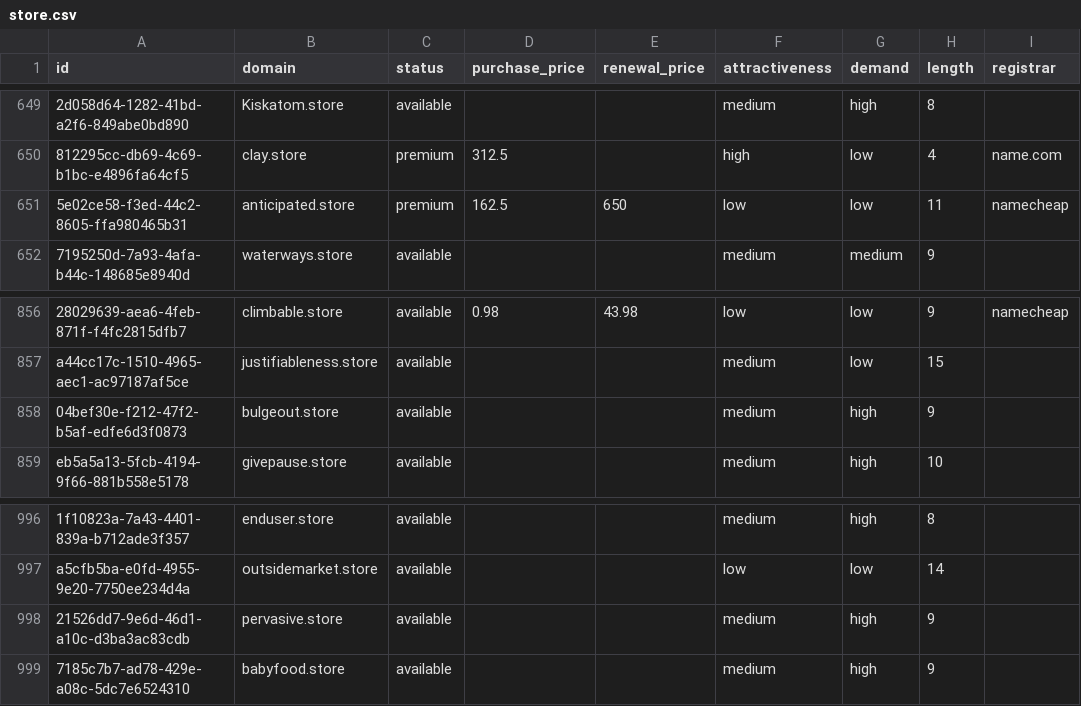
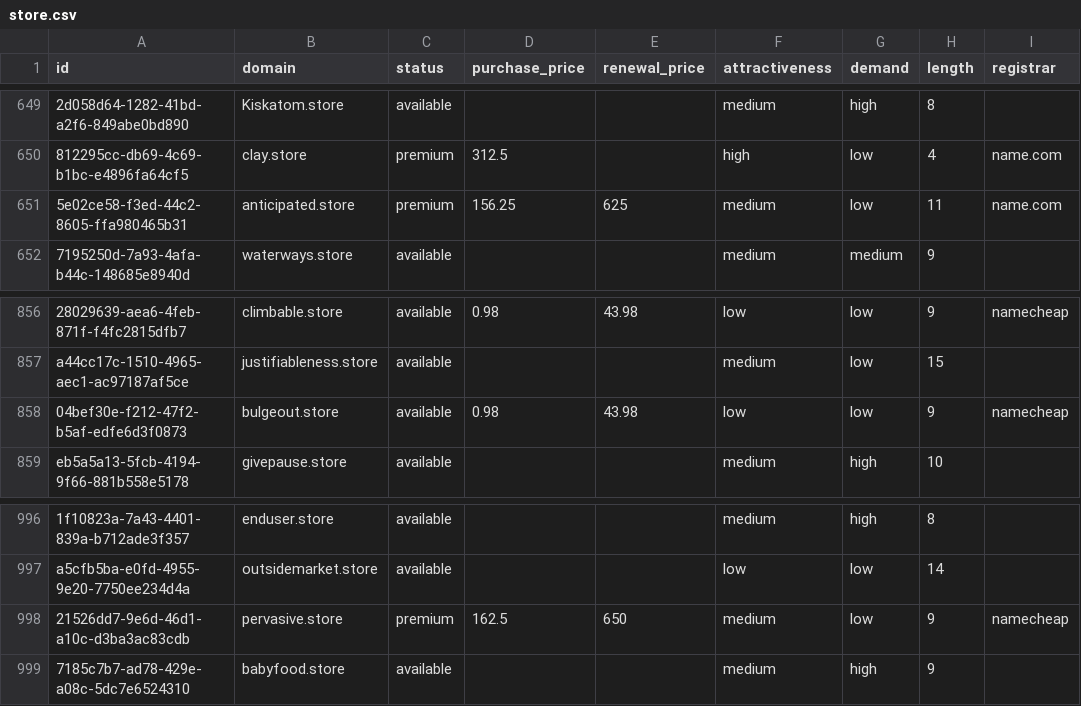
Before and after one commit to UniqueDomains/store-oneword-domains, a CSV file: store.csv, drawn as a sheet; only a part is shown, gaps mark what is left out; the diff covers the shown part only; the diff names each change by its address in the sheet, - before the commit and + after, or states it on an @@ line.

```diff
--- a/store.csv
+++ b/store.csv
-D651 (purchase_price): 162.5
+D651 (purchase_price): 156.25
-E651 (renewal_price): 650
+E651 (renewal_price): 625
-F651 (attractiveness): low
+F651 (attractiveness): medium
-I651 (registrar): namecheap
+I651 (registrar): name.com
-D858 (purchase_price): (empty)
+D858 (purchase_price): 0.98
-E858 (renewal_price): (empty)
+E858 (renewal_price): 43.98
-F858 (attractiveness): medium
+F858 (attractiveness): low
-G858 (demand): high
+G858 (demand): low
-I858 (registrar): (empty)
+I858 (registrar): namecheap
-C998 (status): available
+C998 (status): premium
-D998 (purchase_price): (empty)
+D998 (purchase_price): 162.5
-E998 (renewal_price): (empty)
+E998 (renewal_price): 650
-G998 (demand): high
+G998 (demand): low
-I998 (registrar): (empty)
+I998 (registrar): namecheap
```
Also changed, not shown: 26 edited cells elsewhere in this file, 4 other files.
